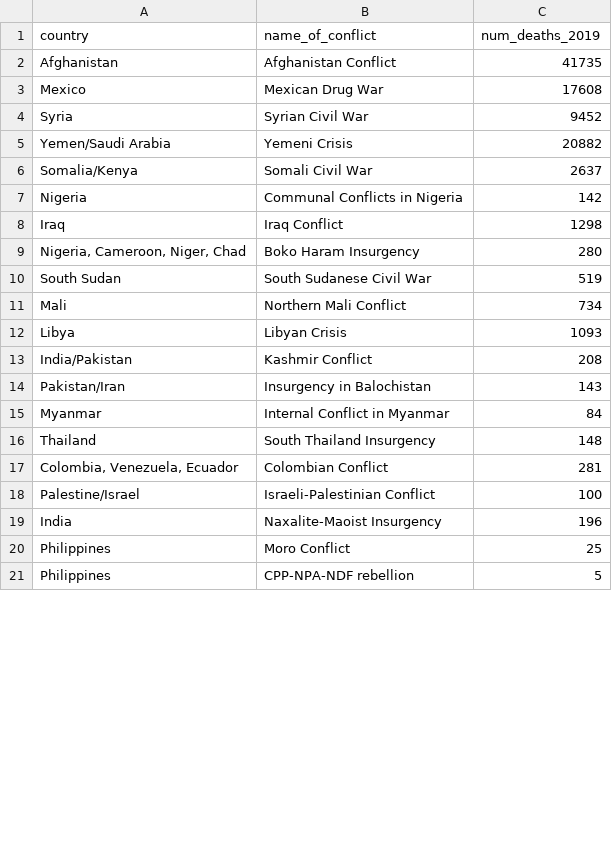
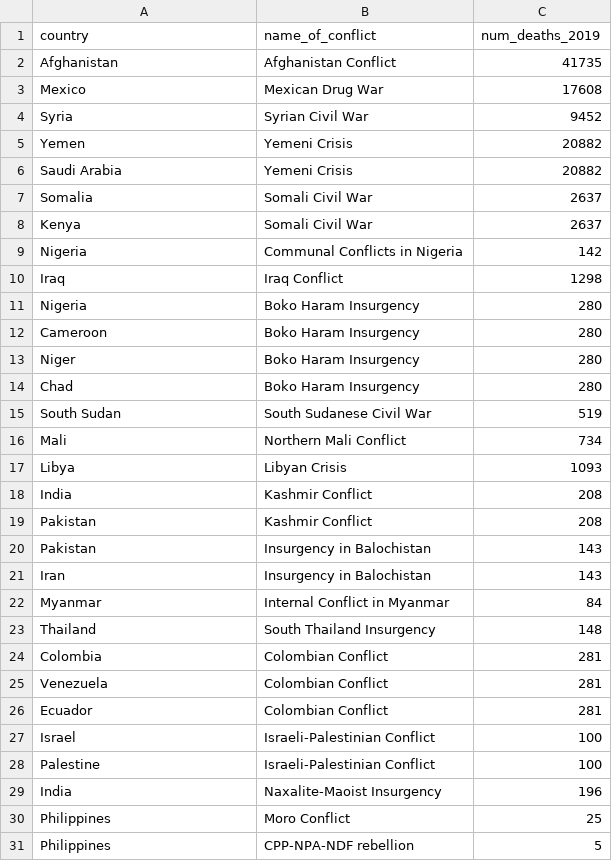
Before and after one commit to PatrickHennessey/kjbp-group-project, a CSV file: karen/countries_in_conflict.csv, drawn as a sheet; only a part is shown; the diff covers the shown part only.

Commit message:
adding redone csv

```diff
--- a/karen/countries_in_conflict.csv
+++ b/karen/countries_in_conflict.csv
@@ -4,7 +4,12 @@ Mexico,Mexican Drug War,17608
 Syria,Syrian Civil War,9452
-Yemen/Saudi Arabia,Yemeni Crisis,20882
-Somalia/Kenya,Somali Civil War,2637
+Yemen,Yemeni Crisis,20882
+Saudi Arabia,Yemeni Crisis,20882
+Somalia,Somali Civil War,2637
+Kenya,Somali Civil War,2637
 Nigeria,Communal Conflicts in Nigeria,142
 Iraq ,Iraq Conflict,1298
-"Nigeria, Cameroon, Niger, Chad",Boko Haram Insurgency,280
+Nigeria,Boko Haram Insurgency,280
+Cameroon,Boko Haram Insurgency,280
+Niger,Boko Haram Insurgency,280
+Chad,Boko Haram Insurgency,280
 South Sudan,South Sudanese Civil War,519
@@ -12,8 +17,13 @@ Mali,Northern Mali Conflict,734
 Libya,Libyan Crisis,1093
-India/Pakistan,Kashmir Conflict,208
-Pakistan/Iran,Insurgency in Balochistan,143
+India,Kashmir Conflict,208
+Pakistan,Kashmir Conflict,208
+Pakistan,Insurgency in Balochistan,143
+Iran,Insurgency in Balochistan,143
 Myanmar,Internal Conflict in Myanmar,84
 Thailand,South Thailand Insurgency,148
-"Colombia, Venezuela, Ecuador",Colombian Conflict,281
-Palestine/Israel,Israeli-Palestinian Conflict,100
+Colombia,Colombian Conflict,281
+Venezuela,Colombian Conflict,281
+Ecuador,Colombian Conflict,281
+Israel,Israeli-Palestinian Conflict,100
+Palestine,Israeli-Palestinian Conflict,100
 India,Naxalite-Maoist Insurgency,196
```
Also changed, not shown: 16 added rows and 6 edited cells elsewhere in this file.
